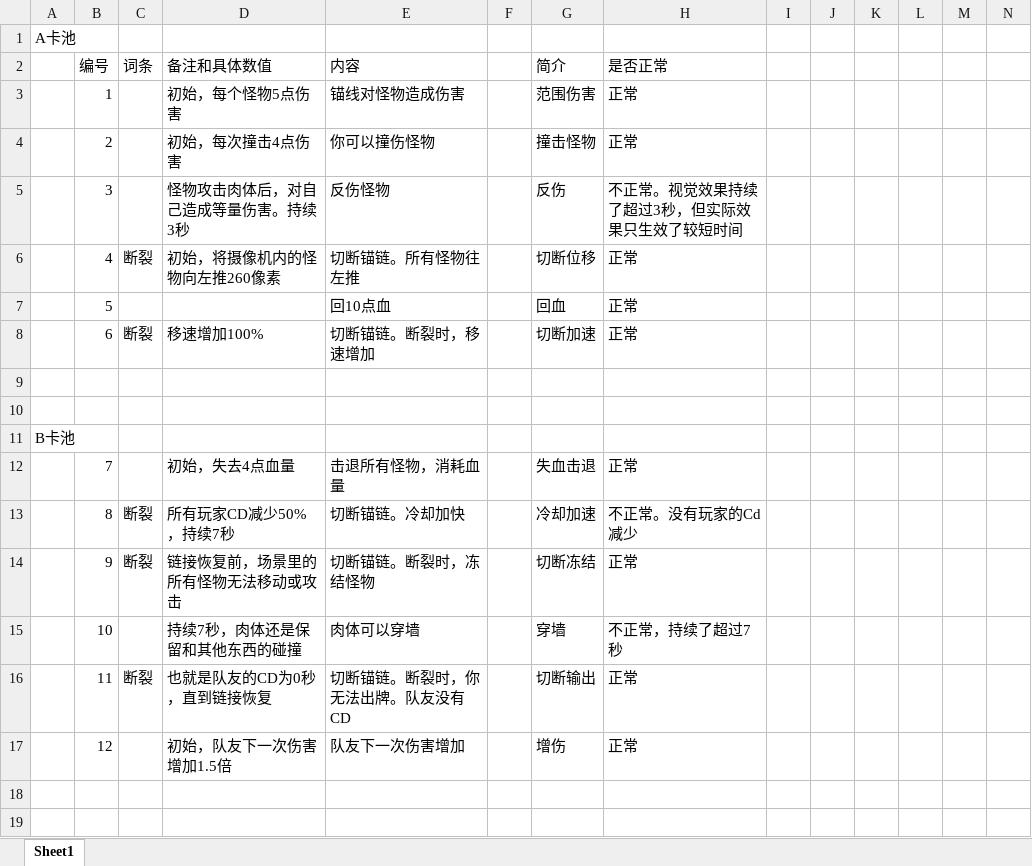
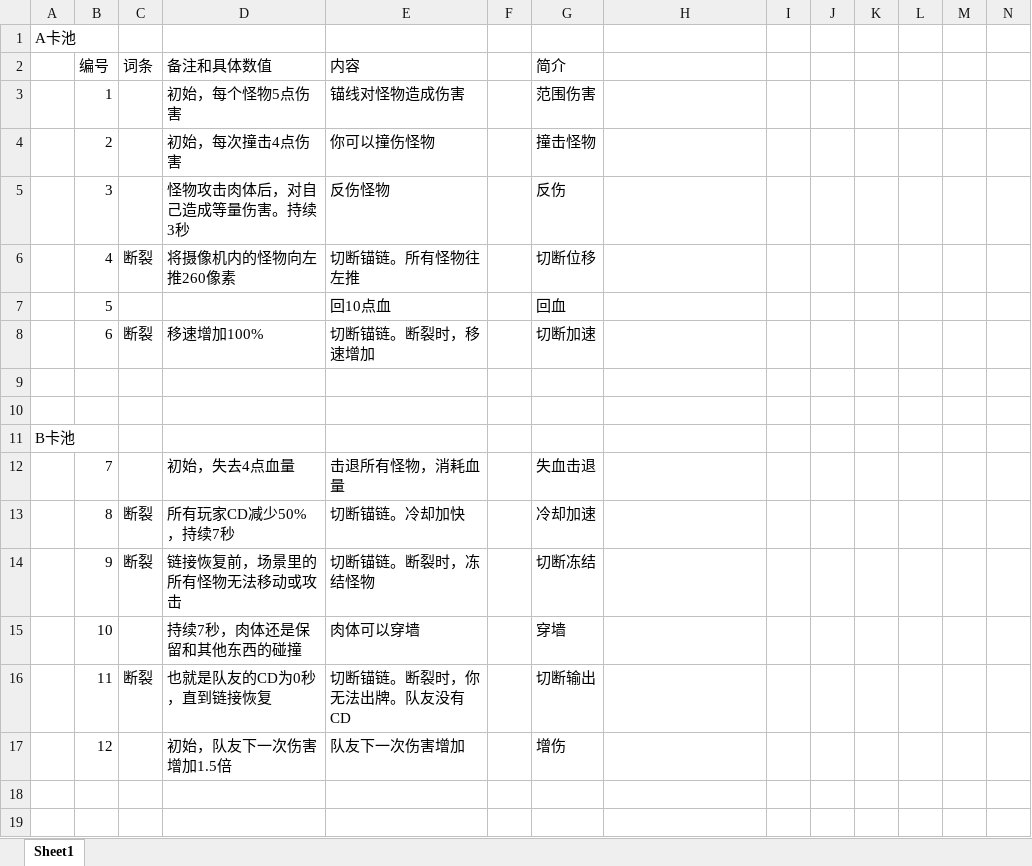
Before and after one commit to Jiufoduck/2026CGJ, an Excel workbook: doc/2026CGJ卡牌设计新.xlsx, sheet Sheet1, drawn as a sheet; only a part is shown; values as stored, in another font and other column widths than the file's, no borders; the diff names each change by its address in the sheet, - before the commit and + after, or states it on an @@ line.

Commit message:
Update 2026CGJ卡牌设计新.xlsx

```diff
--- a/doc/2026CGJ卡牌设计新.xlsx (sheet Sheet1)
+++ b/doc/2026CGJ卡牌设计新.xlsx (sheet Sheet1)
-H2: 是否正常
+H2: (empty)
-H3:H4: 正常
+H3:H4: (empty)
-H5: 不正常。视觉效果持续了超过3秒，但实际效果只生效了较短时间
+H5: (empty)
-D6 (备注和具体数值): 初始，将摄像机内的怪物向左推260像素
+D6 (备注和具体数值): 将摄像机内的怪物向左推260像素
-H6:H8: 正常
+H6:H8: (empty)
-H12: 正常
+H12: (empty)
-H13: 不正常。没有玩家的Cd减少
+H13: (empty)
-H14: 正常
+H14: (empty)
-H15: 不正常，持续了超过7秒
+H15: (empty)
-H16:H17: 正常
+H16:H17: (empty)
```
